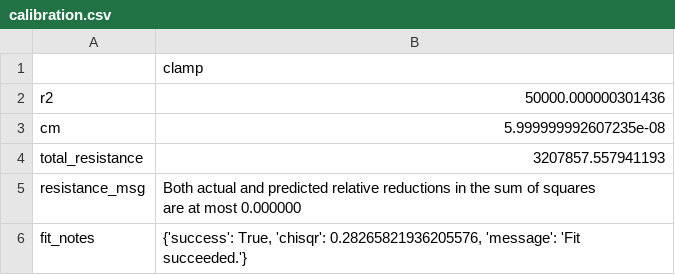
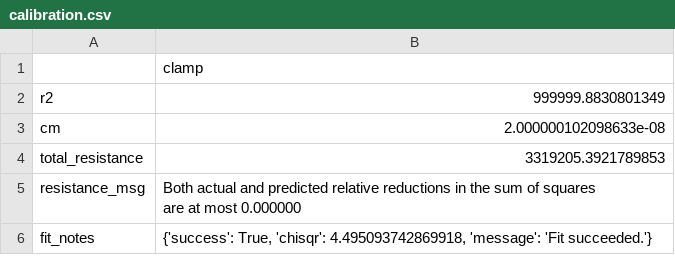
Before and after one commit to lucask07/covg_fpga, a CSV file: python/results/calibration.csv, drawn as a sheet.

```diff
--- a/python/results/calibration.csv
+++ b/python/results/calibration.csv
@@ -1,7 +1,7 @@
 ,clamp
-r2,50000.000000301436
-cm,5.999999992607235e-08
-total_resistance,3207857.557941193
+r2,999999.8830801349
+cm,2.000000102098633e-08
+total_resistance,3319205.3921789853
 resistance_msg,"Both actual and predicted relative reductions in the sum of squares
   are at most 0.000000"
-fit_notes,"{'success': True, 'chisqr': 0.28265821936205576, 'message': 'Fit succeeded.'}"
+fit_notes,"{'success': True, 'chisqr': 4.495093742869918, 'message': 'Fit succeeded.'}"
```
Also changed, not shown: 7 other files.
